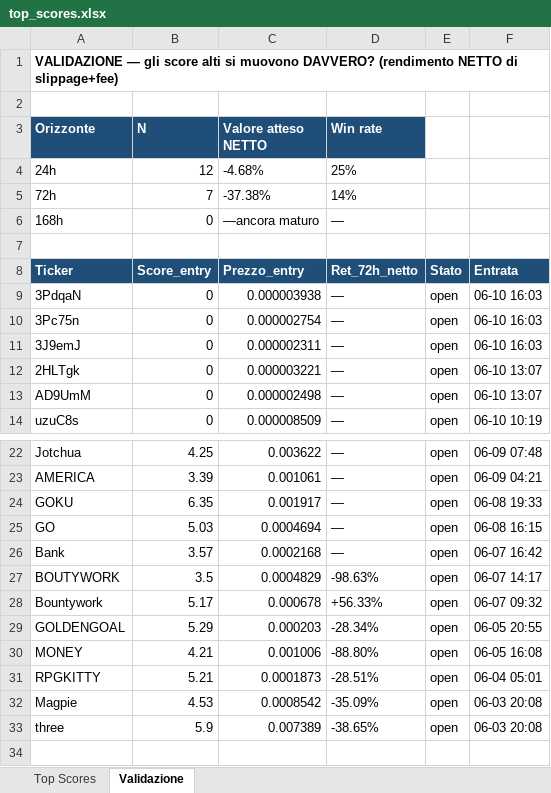
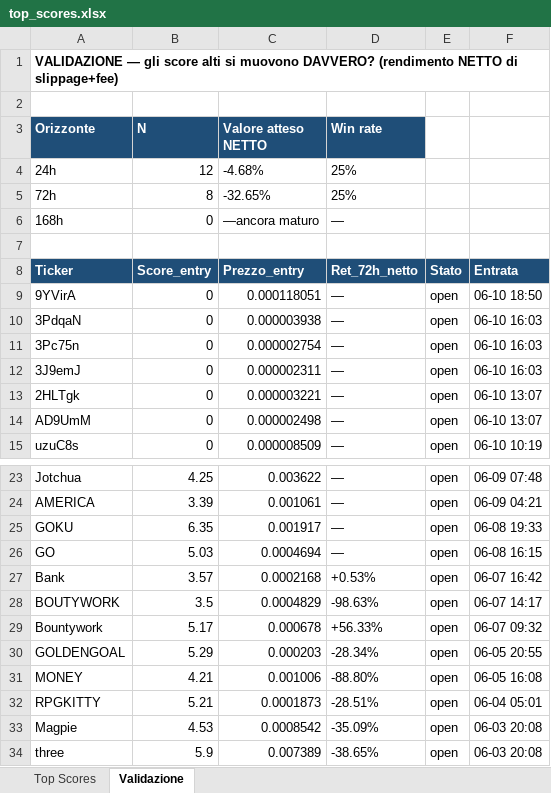
Before and after one commit to nicolostancato-web/crypto-radar, an Excel workbook: top_scores.xlsx, sheet Validazione, drawn as a sheet; only a part is shown, gaps mark what is left out; values as stored, in another font and other column widths than the file's, no borders; addresses are those after the commit; the diff names each change by its address in the sheet, - before the commit and + after, or states it on an @@ line.

```diff
--- a/top_scores.xlsx (sheet Validazione)
+++ b/top_scores.xlsx (sheet Validazione)
-B5 (N): 7
+B5 (N): 8
-C5 (Valore atteso NETTO): -37.38%
+C5 (Valore atteso NETTO): -32.65%
-D5 (Win rate): 14%
+D5 (Win rate): 25%
+row 9: 9YVirA | 0 | 0.000118051 | — | open | 06-10 18:50
-D27 (Win rate): —
+D27 (Win rate): +0.53%
```
Also changed, not shown: sheet Top Scores, 2 other files.
